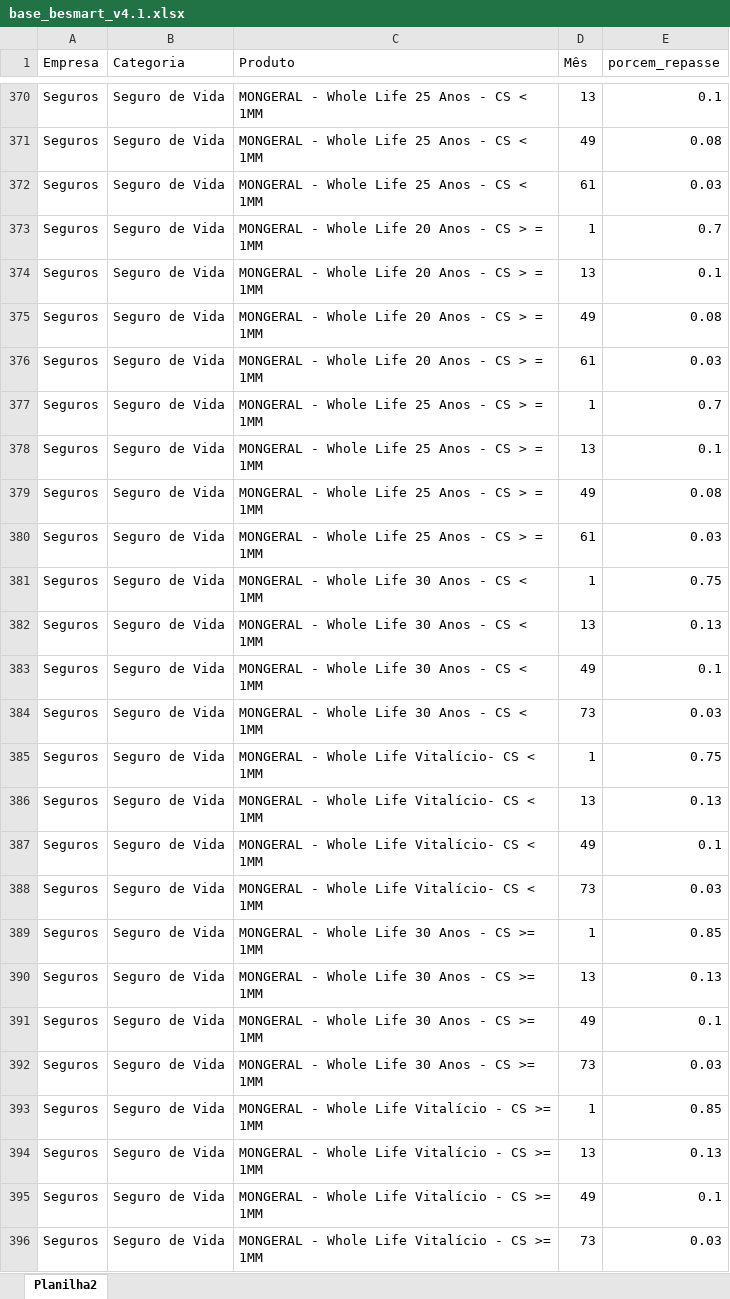
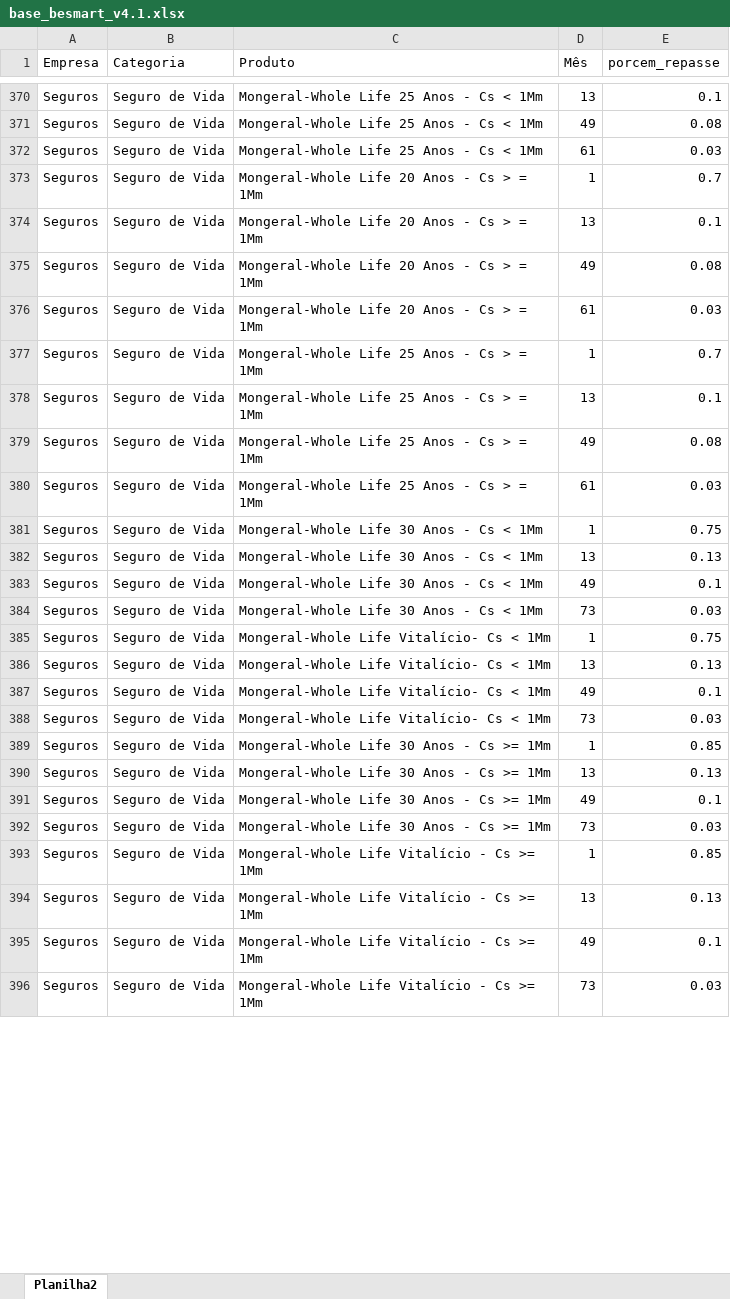
Before and after one commit to madebyperformance/simulador_be_smart, an Excel workbook: base_besmart_v4.1.xlsx, sheet Planilha2, drawn as a sheet; only a part is shown, gaps mark what is left out; values as stored, in another font and other column widths than the file's, no borders; the diff covers the shown part only; the diff names each change by its address in the sheet, - before the commit and + after, or states it on an @@ line.

```diff
--- a/base_besmart_v4.1.xlsx (sheet Planilha2)
+++ b/base_besmart_v4.1.xlsx (sheet Planilha2)
-C370:C372 (Produto): MONGERAL - Whole Life 25 Anos - CS < 1MM
+C370:C372 (Produto): Mongeral-Whole Life 25 Anos - Cs < 1Mm
-C373:C376 (Produto): MONGERAL - Whole Life 20 Anos - CS > = 1MM
+C373:C376 (Produto): Mongeral-Whole Life 20 Anos - Cs > = 1Mm
-C377:C380 (Produto): MONGERAL - Whole Life 25 Anos - CS > = 1MM
+C377:C380 (Produto): Mongeral-Whole Life 25 Anos - Cs > = 1Mm
-C381:C384 (Produto): MONGERAL - Whole Life 30 Anos - CS < 1MM
+C381:C384 (Produto): Mongeral-Whole Life 30 Anos - Cs < 1Mm
-C385:C388 (Produto): MONGERAL - Whole Life Vitalício- CS < 1MM
+C385:C388 (Produto): Mongeral-Whole Life Vitalício- Cs < 1Mm
-C389:C392 (Produto): MONGERAL - Whole Life 30 Anos - CS >= 1MM
+C389:C392 (Produto): Mongeral-Whole Life 30 Anos - Cs >= 1Mm
-C393:C396 (Produto): MONGERAL - Whole Life Vitalício - CS >= 1MM
+C393:C396 (Produto): Mongeral-Whole Life Vitalício - Cs >= 1Mm
```
Also changed, not shown: 356 edited cells and cell formats elsewhere in this sheet.
